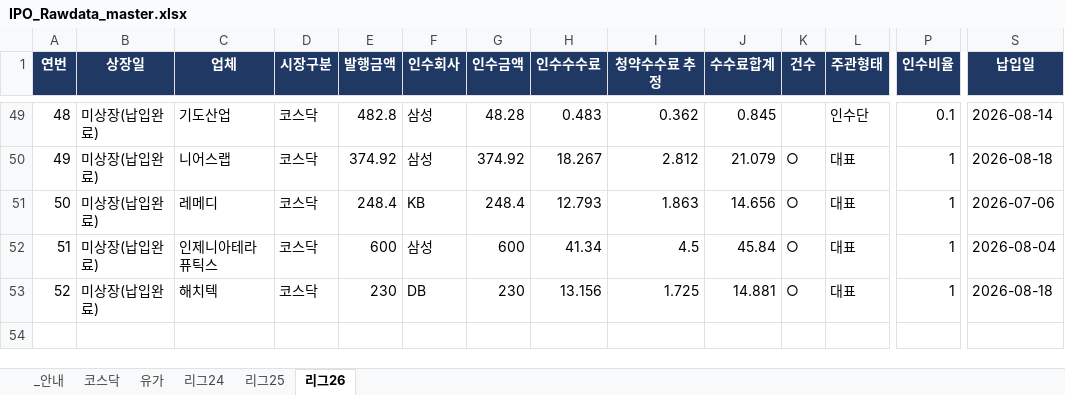
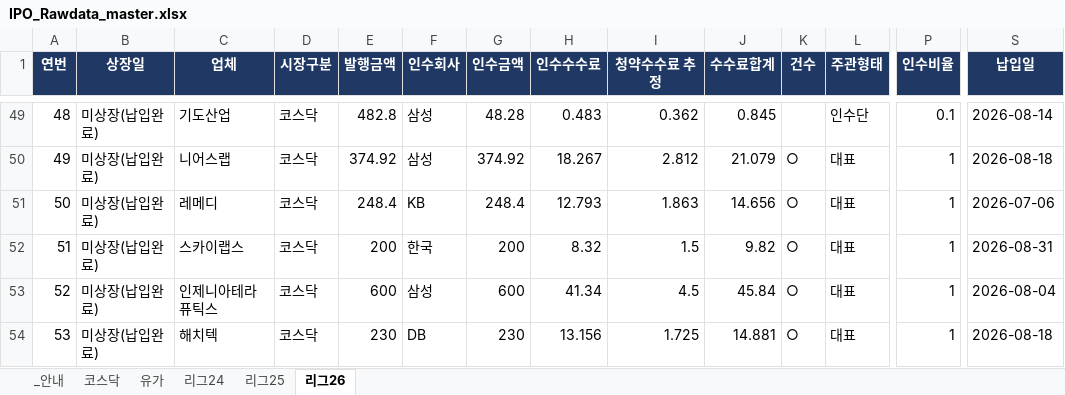
Before and after one commit to history-dungeon-user/IPO-MARKET-REVIEW, an Excel workbook: IPO_Rawdata_master.xlsx, sheet 리그26, drawn as a sheet; only a part is shown, gaps mark what is left out; values as stored, in another font and other column widths than the file's, no borders; addresses are those after the commit; rows hold the shown columns only; the diff names each change by its address in the sheet, - before the commit and + after, or states it on an @@ line.

```diff
--- a/IPO_Rawdata_master.xlsx (sheet 리그26)
+++ b/IPO_Rawdata_master.xlsx (sheet 리그26)
+row 52: 51 | 미상장(납입완료) | 스카이랩스 | 코스닥 | 200 | 한국 | 200 | 8.32 | 1.5 | 9.82 | ○ | 대표 | 1 | 2026-08-31
@@ column A (연번) renumbered from row 53 down @@
```
Also changed, not shown: IPO_analysis.xlsx, 7 other files.
